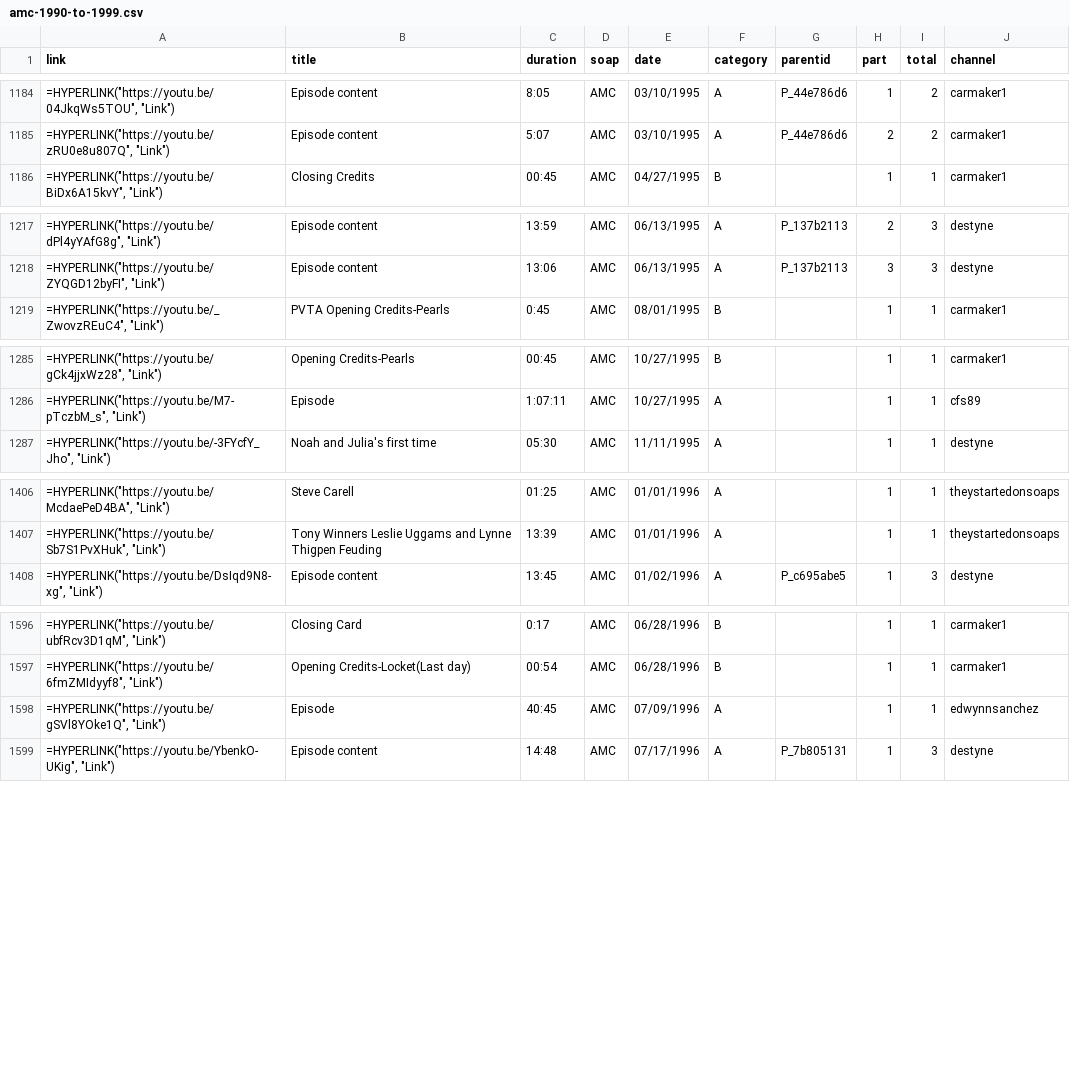
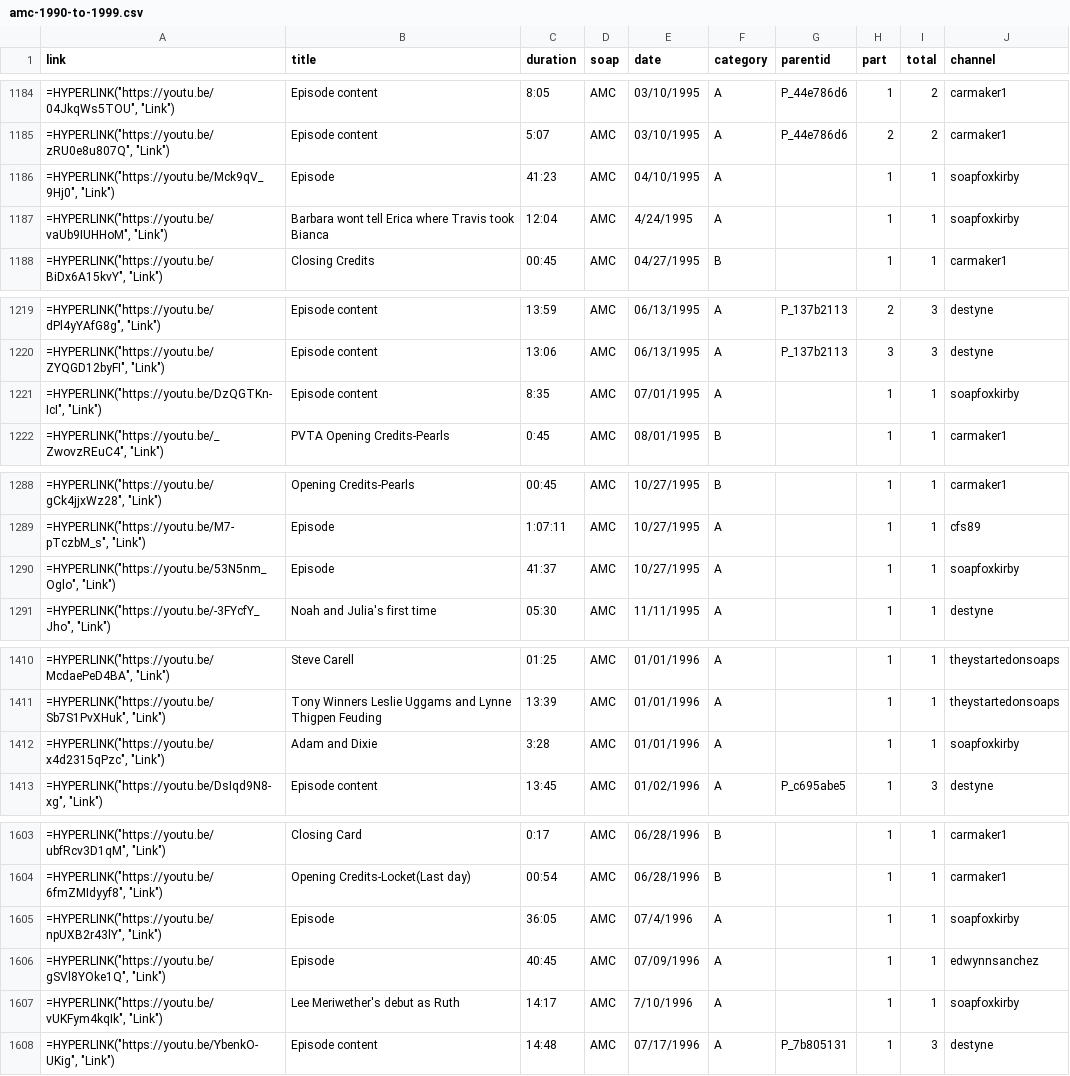
Before and after one commit to HamiltonBernique/SoapJack, a CSV file: AMC/amc-1990-to-1999.csv, drawn as a sheet; only a part is shown, gaps mark what is left out; the diff covers the shown part only; the diff names each change by its address in the sheet, - before the commit and + after, or states it on an @@ line.

```diff
--- a/AMC/amc-1990-to-1999.csv
+++ b/AMC/amc-1990-to-1999.csv
+row 1186: =HYPERLINK("https://youtu.be/Mck9qV_9Hj0", "Link") | Episode | 41:23 | AMC | 04/10/1995 | A |  | 1 | 1 | soapfoxkirby
+row 1187: =HYPERLINK("https://youtu.be/vaUb9IUHHoM", "Link") | Barbara wont tell Erica where Travis took Bianca | 12:04 | AMC | 4/24/1995 | A |  | 1 | 1 | soapfoxkirby
+row 1221: =HYPERLINK("https://youtu.be/DzQGTKn-IcI", "Link") | Episode content | 8:35 | AMC | 07/01/1995 | A |  | 1 | 1 | soapfoxkirby
+row 1290: =HYPERLINK("https://youtu.be/53N5nm_Oglo", "Link") | Episode | 41:37 | AMC | 10/27/1995 | A |  | 1 | 1 | soapfoxkirby
+row 1412: =HYPERLINK("https://youtu.be/x4d2315qPzc", "Link") | Adam and Dixie | 3:28 | AMC | 01/01/1996 | A |  | 1 | 1 | soapfoxkirby
+row 1605: =HYPERLINK("https://youtu.be/npUXB2r43lY", "Link") | Episode | 36:05 | AMC | 07/4/1996 | A |  | 1 | 1 | soapfoxkirby
+row 1607: =HYPERLINK("https://youtu.be/vUKFym4kqIk", "Link") | Lee Meriwether's debut as Ruth | 14:17 | AMC | 7/10/1996 | A |  | 1 | 1 | soapfoxkirby
```
Also changed, not shown: 2 added rows elsewhere in this file, CITY/The City.csv, CPTL/cptl-1980-to-1989.csv, 53 other files.
